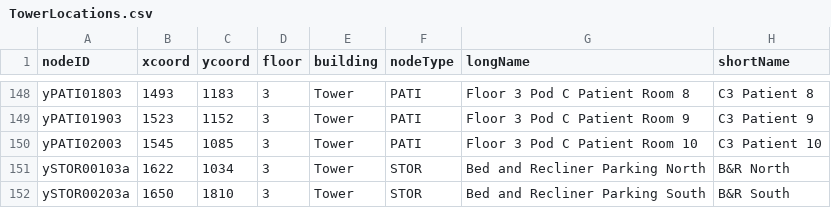
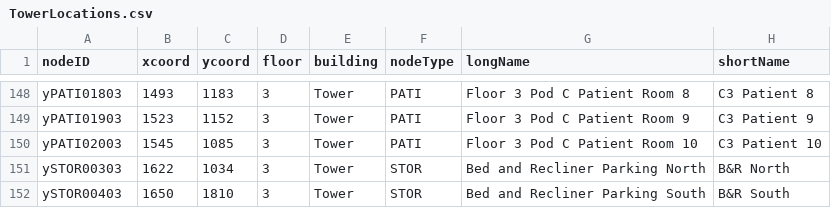
Before and after one commit to CS3733-D22-Team-Y/Ydb_spikeB, a CSV file: src/main/java/edu/wpi/YodelingYoshis/TowerLocations.csv, drawn as a sheet; only a part is shown, gaps mark what is left out.

Commit message:
final CSV update
updated the CSV

```diff
--- a/src/main/java/edu/wpi/YodelingYoshis/TowerLocations.csv
+++ b/src/main/java/edu/wpi/YodelingYoshis/TowerLocations.csv
@@ -150,3 +150,3 @@ yPATI01903,1523,1152,3,Tower,PATI,Floor 3 Pod C Patient Room 9,C3 Patient 9
 yPATI02003,1545,1085,3,Tower,PATI,Floor 3 Pod C Patient Room 10,C3 Patient 10
-ySTOR00103a,1622,1034,3,Tower,STOR,Bed and Recliner Parking North,B&R North
-ySTOR00203a,1650,1810,3,Tower,STOR,Bed and Recliner Parking South,B&R South
+ySTOR00303,1622,1034,3,Tower,STOR,Bed and Recliner Parking North,B&R North
+ySTOR00403,1650,1810,3,Tower,STOR,Bed and Recliner Parking South,B&R South
```
